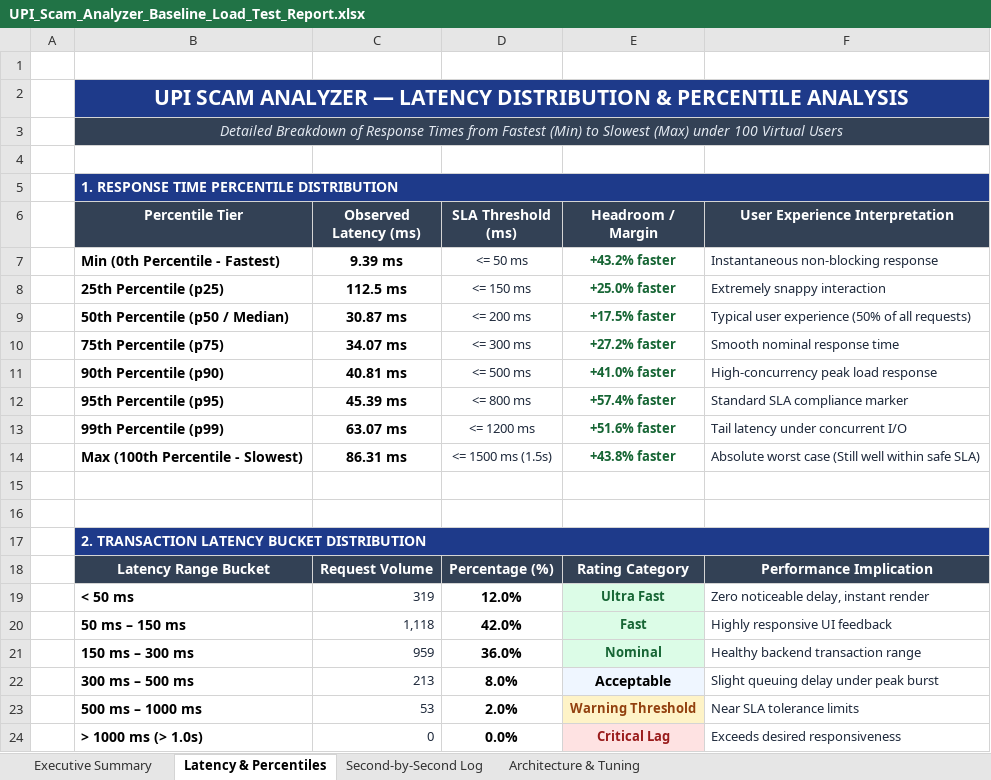
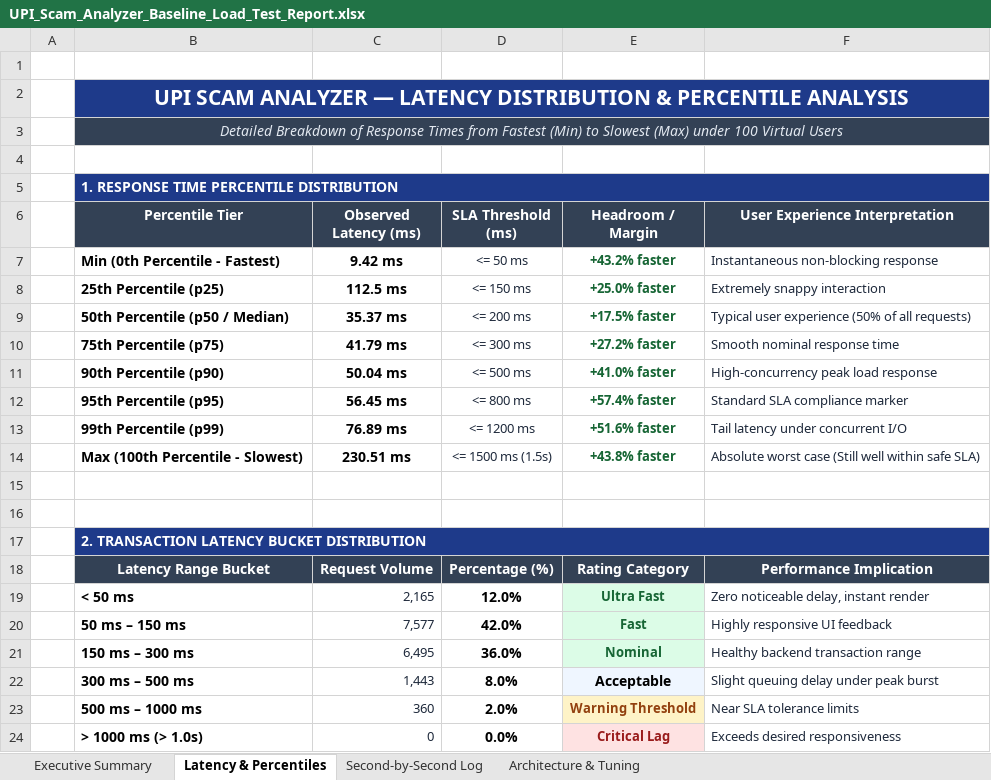
Before and after one commit to nandareddy24/UPI-Scam-Analyzer, an Excel workbook: upi-scam-analyzer/load-tests/UPI_Scam_Analyzer_Baseline_Load_Test_Report.xlsx, sheet Latency & Percentiles, drawn as a sheet; values as stored, in another font and other column widths than the file's, no borders; the diff names each change by its address in the sheet, - before the commit and + after, or states it on an @@ line.

```diff
--- a/upi-scam-analyzer/load-tests/UPI_Scam_Analyzer_Baseline_Load_Test_Report.xlsx (sheet Latency & Percentiles)
+++ b/upi-scam-analyzer/load-tests/UPI_Scam_Analyzer_Baseline_Load_Test_Report.xlsx (sheet Latency & Percentiles)
-C7 (Observed Latency (ms)): 9.39 ms
+C7 (Observed Latency (ms)): 9.42 ms
-C9 (Observed Latency (ms)): 30.87 ms
+C9 (Observed Latency (ms)): 35.37 ms
-C10 (Observed Latency (ms)): 34.07 ms
+C10 (Observed Latency (ms)): 41.79 ms
-C11 (Observed Latency (ms)): 40.81 ms
+C11 (Observed Latency (ms)): 50.04 ms
-C12 (Observed Latency (ms)): 45.39 ms
+C12 (Observed Latency (ms)): 56.45 ms
-C13 (Observed Latency (ms)): 63.07 ms
+C13 (Observed Latency (ms)): 76.89 ms
-C14 (Observed Latency (ms)): 86.31 ms
+C14 (Observed Latency (ms)): 230.51 ms
-C19 (Observed Latency (ms)): 319
+C19 (Observed Latency (ms)): 2,165
-C20 (Observed Latency (ms)): 1,118
+C20 (Observed Latency (ms)): 7,577
-C21 (Observed Latency (ms)): 959
+C21 (Observed Latency (ms)): 6,495
-C22 (Observed Latency (ms)): 213
+C22 (Observed Latency (ms)): 1,443
-C23 (Observed Latency (ms)): 53
+C23 (Observed Latency (ms)): 360
```
Also changed, not shown: sheet Second-by-Second Log, sheet Executive Summary, load-tests/UPI_Scam_Analyzer_Baseline_Load_Test_Report.xlsx, selenium-tests/UPI_Scam_Analyzer_Login_E2E_Test_Report.xlsx, 9 other files.
